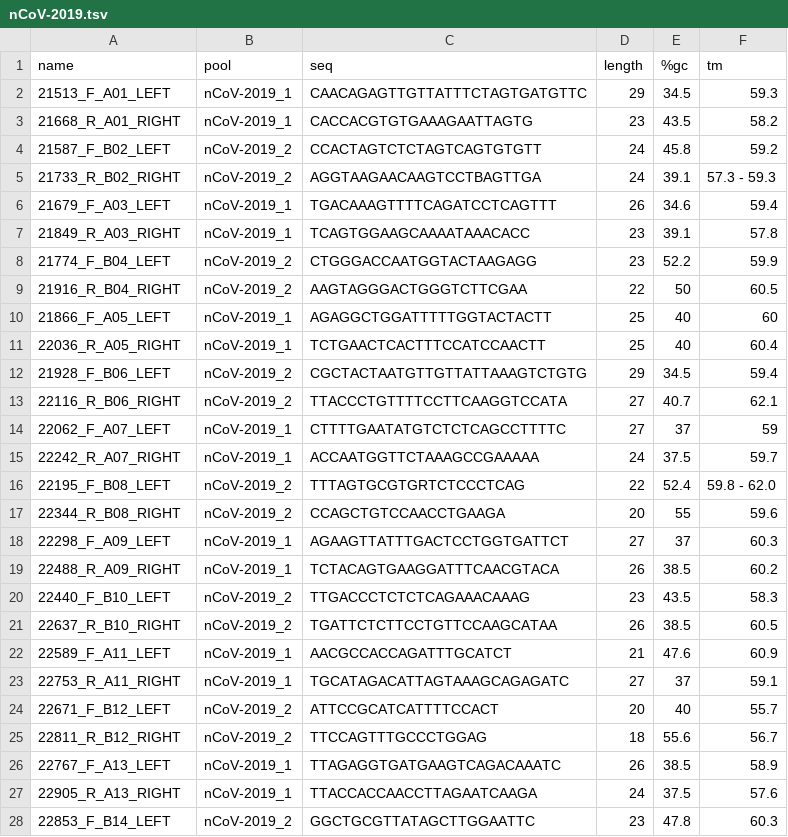
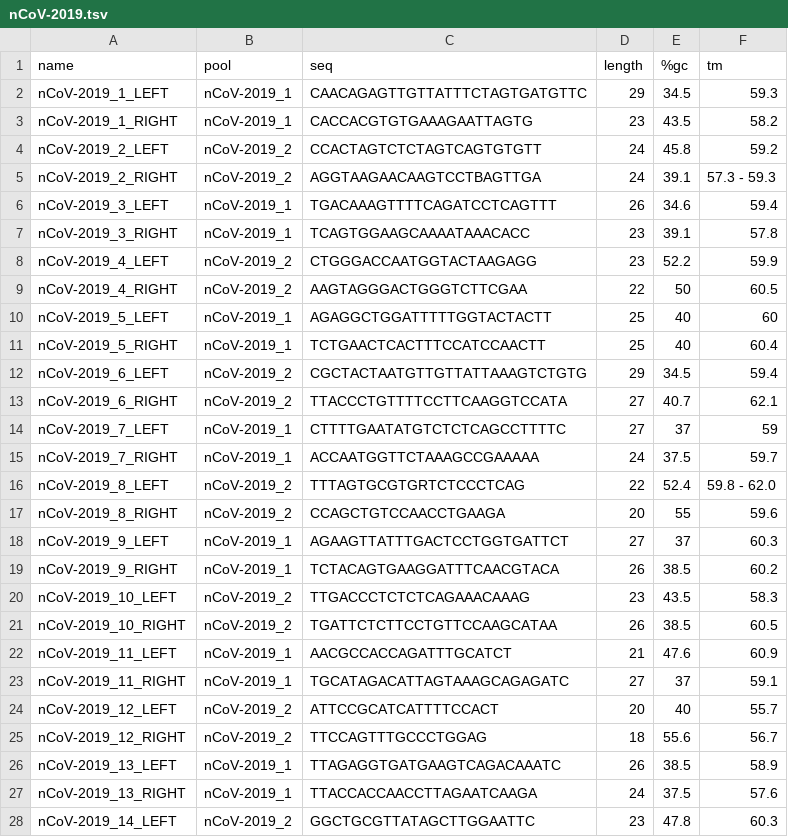
Before and after one commit to khmaher/primer-schemes, a TSV file: nCoV-2019/NEW_V3_1/nCoV-2019.tsv, drawn as a sheet; only a part is shown; the diff covers the shown part only.

```diff
--- a/nCoV-2019/NEW_V3_1/nCoV-2019.tsv
+++ b/nCoV-2019/NEW_V3_1/nCoV-2019.tsv
@@ -1,28 +1,28 @@
 name	pool	seq	length	%gc	tm
-21513_F_A01_LEFT	nCoV-2019_1	CAACAGAGTTGTTATTTCTAGTGATGTTC	29	34.5	59.3
-21668_R_A01_RIGHT	nCoV-2019_1	CACCACGTGTGAAAGAATTAGTG	23	43.5	58.2
-21587_F_B02_LEFT	nCoV-2019_2	CCACTAGTCTCTAGTCAGTGTGTT	24	45.8	59.2
-21733_R_B02_RIGHT	nCoV-2019_2	AGGTAAGAACAAGTCCTBAGTTGA	24	39.1	57.3 - 59.3
-21679_F_A03_LEFT	nCoV-2019_1	TGACAAAGTTTTCAGATCCTCAGTTT	26	34.6	59.4
-21849_R_A03_RIGHT	nCoV-2019_1	TCAGTGGAAGCAAAATAAACACC	23	39.1	57.8
-21774_F_B04_LEFT	nCoV-2019_2	CTGGGACCAATGGTACTAAGAGG	23	52.2	59.9
-21916_R_B04_RIGHT	nCoV-2019_2	AAGTAGGGACTGGGTCTTCGAA	22	50	60.5
-21866_F_A05_LEFT	nCoV-2019_1	AGAGGCTGGATTTTTGGTACTACTT	25	40	60
-22036_R_A05_RIGHT	nCoV-2019_1	TCTGAACTCACTTTCCATCCAACTT	25	40	60.4
-21928_F_B06_LEFT	nCoV-2019_2	CGCTACTAATGTTGTTATTAAAGTCTGTG	29	34.5	59.4
-22116_R_B06_RIGHT	nCoV-2019_2	TTACCCTGTTTTCCTTCAAGGTCCATA	27	40.7	62.1
-22062_F_A07_LEFT	nCoV-2019_1	CTTTTGAATATGTCTCTCAGCCTTTTC	27	37	59
-22242_R_A07_RIGHT	nCoV-2019_1	ACCAATGGTTCTAAAGCCGAAAAA	24	37.5	59.7
-22195_F_B08_LEFT	nCoV-2019_2	TTTAGTGCGTGRTCTCCCTCAG	22	52.4	59.8 - 62.0
-22344_R_B08_RIGHT	nCoV-2019_2	CCAGCTGTCCAACCTGAAGA	20	55	59.6
-22298_F_A09_LEFT	nCoV-2019_1	AGAAGTTATTTGACTCCTGGTGATTCT	27	37	60.3
-22488_R_A09_RIGHT	nCoV-2019_1	TCTACAGTGAAGGATTTCAACGTACA	26	38.5	60.2
-22440_F_B10_LEFT	nCoV-2019_2	TTGACCCTCTCTCAGAAACAAAG	23	43.5	58.3
-22637_R_B10_RIGHT	nCoV-2019_2	TGATTCTCTTCCTGTTCCAAGCATAA	26	38.5	60.5
-22589_F_A11_LEFT	nCoV-2019_1	AACGCCACCAGATTTGCATCT	21	47.6	60.9
-22753_R_A11_RIGHT	nCoV-2019_1	TGCATAGACATTAGTAAAGCAGAGATC	27	37	59.1
-22671_F_B12_LEFT	nCoV-2019_2	ATTCCGCATCATTTTCCACT	20	40	55.7
-22811_R_B12_RIGHT	nCoV-2019_2	TTCCAGTTTGCCCTGGAG	18	55.6	56.7
-22767_F_A13_LEFT	nCoV-2019_1	TTAGAGGTGATGAAGTCAGACAAATC	26	38.5	58.9
-22905_R_A13_RIGHT	nCoV-2019_1	TTACCACCAACCTTAGAATCAAGA	24	37.5	57.6
-22853_F_B14_LEFT	nCoV-2019_2	GGCTGCGTTATAGCTTGGAATTC	23	47.8	60.3
+nCoV-2019_1_LEFT	nCoV-2019_1	CAACAGAGTTGTTATTTCTAGTGATGTTC	29	34.5	59.3
+nCoV-2019_1_RIGHT	nCoV-2019_1	CACCACGTGTGAAAGAATTAGTG	23	43.5	58.2
+nCoV-2019_2_LEFT	nCoV-2019_2	CCACTAGTCTCTAGTCAGTGTGTT	24	45.8	59.2
+nCoV-2019_2_RIGHT	nCoV-2019_2	AGGTAAGAACAAGTCCTBAGTTGA	24	39.1	57.3 - 59.3
+nCoV-2019_3_LEFT	nCoV-2019_1	TGACAAAGTTTTCAGATCCTCAGTTT	26	34.6	59.4
+nCoV-2019_3_RIGHT	nCoV-2019_1	TCAGTGGAAGCAAAATAAACACC	23	39.1	57.8
+nCoV-2019_4_LEFT	nCoV-2019_2	CTGGGACCAATGGTACTAAGAGG	23	52.2	59.9
+nCoV-2019_4_RIGHT	nCoV-2019_2	AAGTAGGGACTGGGTCTTCGAA	22	50	60.5
+nCoV-2019_5_LEFT	nCoV-2019_1	AGAGGCTGGATTTTTGGTACTACTT	25	40	60
+nCoV-2019_5_RIGHT	nCoV-2019_1	TCTGAACTCACTTTCCATCCAACTT	25	40	60.4
+nCoV-2019_6_LEFT	nCoV-2019_2	CGCTACTAATGTTGTTATTAAAGTCTGTG	29	34.5	59.4
+nCoV-2019_6_RIGHT	nCoV-2019_2	TTACCCTGTTTTCCTTCAAGGTCCATA	27	40.7	62.1
+nCoV-2019_7_LEFT	nCoV-2019_1	CTTTTGAATATGTCTCTCAGCCTTTTC	27	37	59
+nCoV-2019_7_RIGHT	nCoV-2019_1	ACCAATGGTTCTAAAGCCGAAAAA	24	37.5	59.7
+nCoV-2019_8_LEFT	nCoV-2019_2	TTTAGTGCGTGRTCTCCCTCAG	22	52.4	59.8 - 62.0
+nCoV-2019_8_RIGHT	nCoV-2019_2	CCAGCTGTCCAACCTGAAGA	20	55	59.6
+nCoV-2019_9_LEFT	nCoV-2019_1	AGAAGTTATTTGACTCCTGGTGATTCT	27	37	60.3
+nCoV-2019_9_RIGHT	nCoV-2019_1	TCTACAGTGAAGGATTTCAACGTACA	26	38.5	60.2
+nCoV-2019_10_LEFT	nCoV-2019_2	TTGACCCTCTCTCAGAAACAAAG	23	43.5	58.3
+nCoV-2019_10_RIGHT	nCoV-2019_2	TGATTCTCTTCCTGTTCCAAGCATAA	26	38.5	60.5
+nCoV-2019_11_LEFT	nCoV-2019_1	AACGCCACCAGATTTGCATCT	21	47.6	60.9
+nCoV-2019_11_RIGHT	nCoV-2019_1	TGCATAGACATTAGTAAAGCAGAGATC	27	37	59.1
+nCoV-2019_12_LEFT	nCoV-2019_2	ATTCCGCATCATTTTCCACT	20	40	55.7
+nCoV-2019_12_RIGHT	nCoV-2019_2	TTCCAGTTTGCCCTGGAG	18	55.6	56.7
+nCoV-2019_13_LEFT	nCoV-2019_1	TTAGAGGTGATGAAGTCAGACAAATC	26	38.5	58.9
+nCoV-2019_13_RIGHT	nCoV-2019_1	TTACCACCAACCTTAGAATCAAGA	24	37.5	57.6
+nCoV-2019_14_LEFT	nCoV-2019_2	GGCTGCGTTATAGCTTGGAATTC	23	47.8	60.3
```
Also changed, not shown: 49 edited cells elsewhere in this file, 3 other files.
